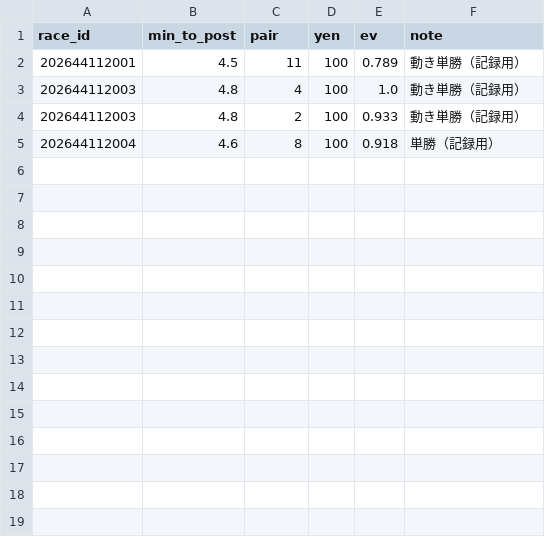
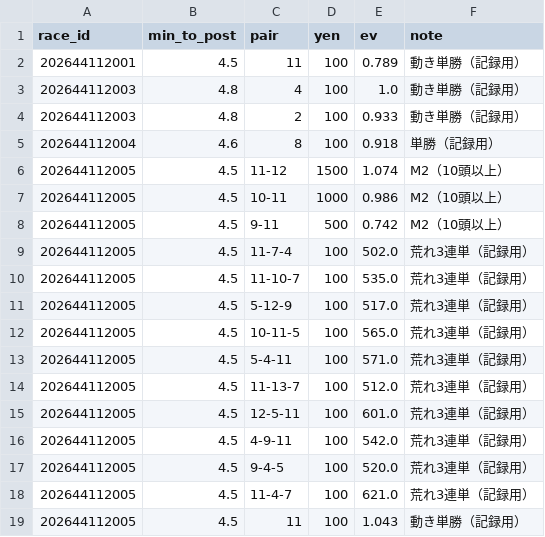
Before and after one commit to ojplmokn-rgb/boatrace-collect, a CSV file: keiba_preds/2026-11-20.csv, drawn as a sheet.

```diff
--- a/keiba_preds/2026-11-20.csv
+++ b/keiba_preds/2026-11-20.csv
@@ -5 +5,15 @@
 202644112004,4.6,8,100,0.918,単勝（記録用）
+202644112005,4.5,11-12,1500,1.074,M2（10頭以上）
+202644112005,4.5,10-11,1000,0.986,M2（10頭以上）
+202644112005,4.5,9-11,500,0.742,M2（10頭以上）
+202644112005,4.5,11-7-4,100,502.0,荒れ3連単（記録用）
+202644112005,4.5,11-10-7,100,535.0,荒れ3連単（記録用）
+202644112005,4.5,5-12-9,100,517.0,荒れ3連単（記録用）
+202644112005,4.5,10-11-5,100,565.0,荒れ3連単（記録用）
+202644112005,4.5,5-4-11,100,571.0,荒れ3連単（記録用）
+202644112005,4.5,11-13-7,100,512.0,荒れ3連単（記録用）
+202644112005,4.5,12-5-11,100,601.0,荒れ3連単（記録用）
+202644112005,4.5,4-9-11,100,542.0,荒れ3連単（記録用）
+202644112005,4.5,9-4-5,100,520.0,荒れ3連単（記録用）
+202644112005,4.5,11-4-7,100,621.0,荒れ3連単（記録用）
+202644112005,4.5,11,100,1.043,動き単勝（記録用）
```
